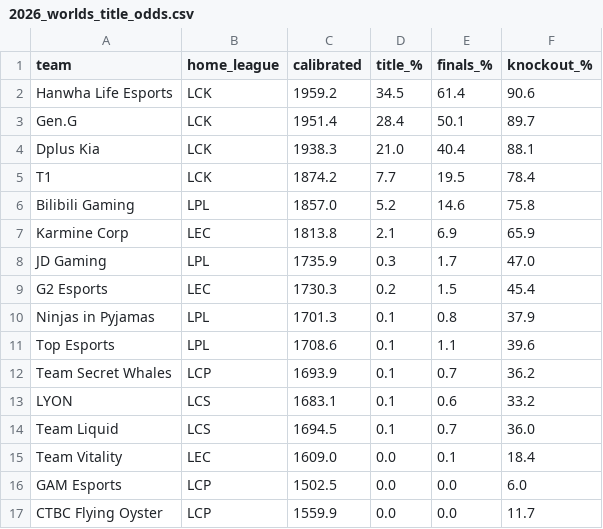
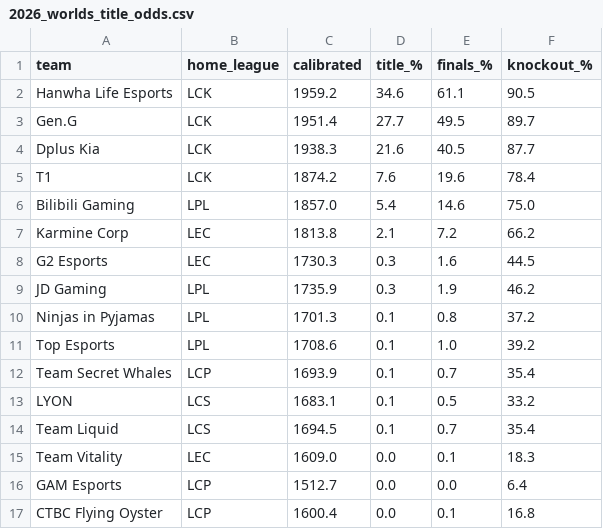
Before and after one commit to zackaids/league-predictor, a CSV file: data/processed/2026_worlds_title_odds.csv, drawn as a sheet.

```diff
--- a/data/processed/2026_worlds_title_odds.csv
+++ b/data/processed/2026_worlds_title_odds.csv
@@ -1,17 +1,17 @@
 team,home_league,calibrated,title_%,finals_%,knockout_%
-Hanwha Life Esports,LCK,1959.2,34.5,61.4,90.6
-Gen.G,LCK,1951.4,28.4,50.1,89.7
-Dplus Kia,LCK,1938.3,21.0,40.4,88.1
-T1,LCK,1874.2,7.7,19.5,78.4
-Bilibili Gaming,LPL,1857.0,5.2,14.6,75.8
-Karmine Corp,LEC,1813.8,2.1,6.9,65.9
-JD Gaming,LPL,1735.9,0.3,1.7,47.0
-G2 Esports,LEC,1730.3,0.2,1.5,45.4
-Ninjas in Pyjamas,LPL,1701.3,0.1,0.8,37.9
-Top Esports,LPL,1708.6,0.1,1.1,39.6
-Team Secret Whales,LCP,1693.9,0.1,0.7,36.2
-LYON,LCS,1683.1,0.1,0.6,33.2
-Team Liquid,LCS,1694.5,0.1,0.7,36.0
-Team Vitality,LEC,1609.0,0.0,0.1,18.4
-GAM Esports,LCP,1502.5,0.0,0.0,6.0
-CTBC Flying Oyster,LCP,1559.9,0.0,0.0,11.7
+Hanwha Life Esports,LCK,1959.2,34.6,61.1,90.5
+Gen.G,LCK,1951.4,27.7,49.5,89.7
+Dplus Kia,LCK,1938.3,21.6,40.5,87.7
+T1,LCK,1874.2,7.6,19.6,78.4
+Bilibili Gaming,LPL,1857.0,5.4,14.6,75.0
+Karmine Corp,LEC,1813.8,2.1,7.2,66.2
+G2 Esports,LEC,1730.3,0.3,1.6,44.5
+JD Gaming,LPL,1735.9,0.3,1.9,46.2
+Ninjas in Pyjamas,LPL,1701.3,0.1,0.8,37.2
+Top Esports,LPL,1708.6,0.1,1.0,39.2
+Team Secret Whales,LCP,1693.9,0.1,0.7,35.4
+LYON,LCS,1683.1,0.1,0.5,33.2
+Team Liquid,LCS,1694.5,0.1,0.7,35.4
+Team Vitality,LEC,1609.0,0.0,0.1,18.3
+GAM Esports,LCP,1512.7,0.0,0.0,6.4
+CTBC Flying Oyster,LCP,1600.4,0.0,0.1,16.8
```
Also changed, not shown: data/processed/2026_calibrated_ratings.csv, data/processed/2026_team_elo.csv, 6 other files.
